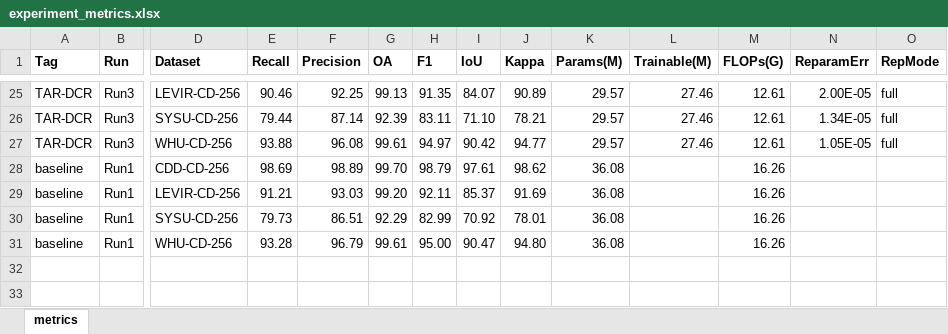
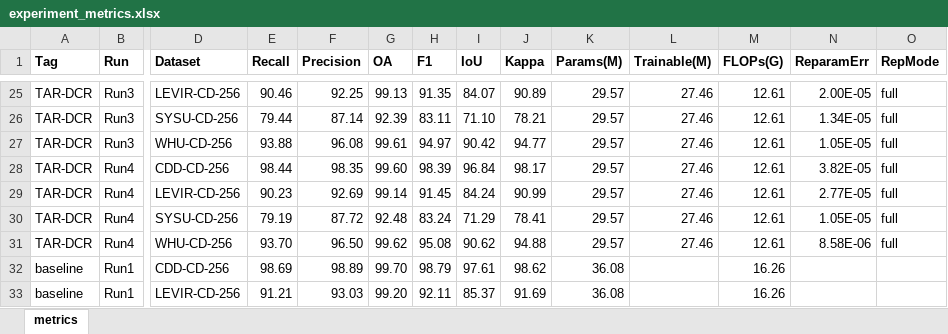
Before and after one commit to YuqiWang-code/STR-RepNet, an Excel workbook: docs/experiment_metrics.xlsx, sheet metrics, drawn as a sheet; only a part is shown, gaps mark what is left out; the shorter side is filled out with more unchanged rows; values as stored, in another font and other column widths than the file's, no borders; rows hold the shown columns only; the diff names each change by its address in the sheet, - before the commit and + after, or states it on an @@ line.

```diff
--- a/docs/experiment_metrics.xlsx (sheet metrics)
+++ b/docs/experiment_metrics.xlsx (sheet metrics)
+row 28: TAR-DCR | Run4 | CDD-CD-256 | 98.44 | 98.35 | 99.60 | 98.39 | 96.84 | 98.17 | 29.57 | 27.46 | 12.61 | 3.82E-05 | full
+row 29: TAR-DCR | Run4 | LEVIR-CD-256 | 90.23 | 92.69 | 99.14 | 91.45 | 84.24 | 90.99 | 29.57 | 27.46 | 12.61 | 2.77E-05 | full
+row 30: TAR-DCR | Run4 | SYSU-CD-256 | 79.19 | 87.72 | 92.48 | 83.24 | 71.29 | 78.41 | 29.57 | 27.46 | 12.61 | 1.05E-05 | full
+row 31: TAR-DCR | Run4 | WHU-CD-256 | 93.70 | 96.50 | 99.62 | 95.08 | 90.62 | 94.88 | 29.57 | 27.46 | 12.61 | 8.58E-06 | full
```
Also changed, not shown: 2 other files.
